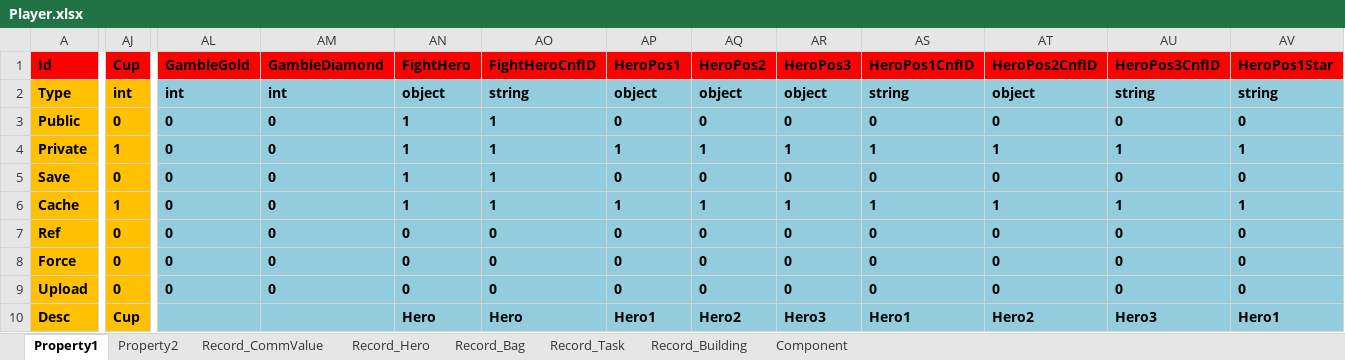
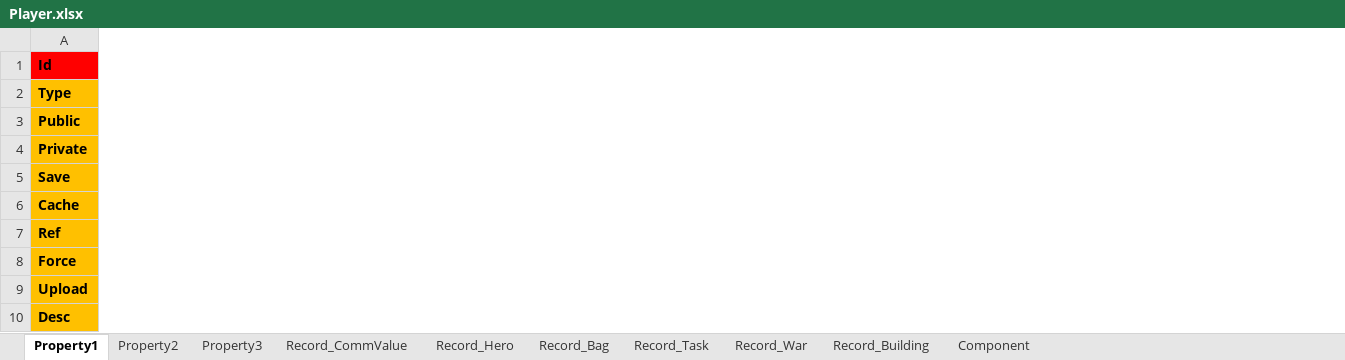
Before and after one commit to hu-81/NoahGameFramee, an Excel workbook: _Out/NFDataCfg/Excel/Player.xlsx, sheet Property1, drawn as a sheet; only a part is shown, gaps mark what is left out; values as stored, in another font and other column widths than the file's, no borders; the diff covers the shown part only; the diff names each change by its address in the sheet, - before the commit and + after, or states it on an @@ line.

Commit message:
recording the war data

```diff
--- a/_Out/NFDataCfg/Excel/Player.xlsx (sheet Property1)
+++ b/_Out/NFDataCfg/Excel/Player.xlsx (sheet Property1)
+sheet tab: Property3
+sheet tab: Record_War
-column AJ (Cup), rows 2-10: int | 0 | 1 | 0 | 1 | 0 | 0 | 0 | Cup
-column AL (GambleGold), rows 2-9: int | 0 | 0 | 0 | 0 | 0 | 0 | 0
-column AM (GambleDiamond), rows 2-9: int | 0 | 0 | 0 | 0 | 0 | 0 | 0
-column AN (FightHero), rows 2-10: object | 1 | 1 | 1 | 1 | 0 | 0 | 0 | Hero
-column AO (FightHeroCnfID), rows 2-10: string | 1 | 1 | 1 | 1 | 0 | 0 | 0 | Hero
-column AP (HeroPos1), rows 2-10: object | 0 | 1 | 0 | 1 | 0 | 0 | 0 | Hero1
-column AQ (HeroPos2), rows 2-10: object | 0 | 1 | 0 | 1 | 0 | 0 | 0 | Hero2
-column AR (HeroPos3), rows 2-10: object | 0 | 1 | 0 | 1 | 0 | 0 | 0 | Hero3
-column AS (HeroPos1CnfID), rows 2-10: string | 0 | 1 | 0 | 1 | 0 | 0 | 0 | Hero1
-column AT (HeroPos2CnfID), rows 2-10: object | 0 | 1 | 0 | 1 | 0 | 0 | 0 | Hero2
-column AU (HeroPos3CnfID), rows 2-10: string | 0 | 1 | 0 | 1 | 0 | 0 | 0 | Hero3
-column AV (HeroPos1Star), rows 2-10: string | 0 | 1 | 0 | 1 | 0 | 0 | 0 | Hero1
```
Also changed, not shown: 15 removed columns, 4 edited cells and cell formats elsewhere in this sheet, sheet Record_Bag, sheet Record_Task, sheet Record_Building, sheet Record_Hero, sheet Record_CommValue, _Out/NFDataCfg/Excel/Guild.xlsx, _Out/NFDataCfg/Excel/IObject.xlsx, 39 other files.
